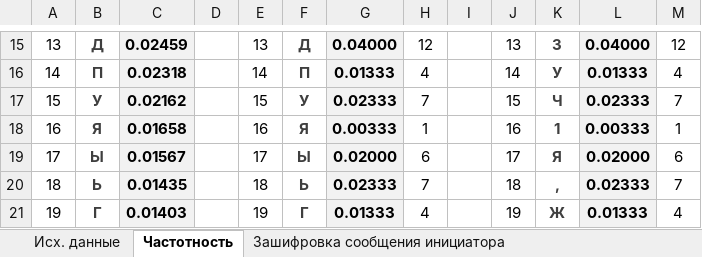
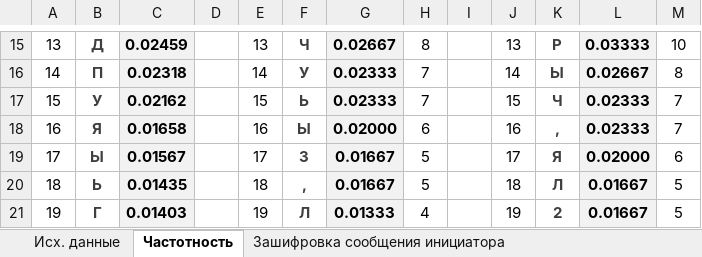
Before and after one commit to DrozdovAnton/repos_drozdov_23, an Excel workbook: 20230306_TKI-342_KMZI_Pz4_MSHZ_DrozdovAD.xlsx, sheet Частотность, drawn as a sheet; only a part is shown, gaps mark what is left out; values as stored, in another font and other column widths than the file's, no borders; charts and pictures not drawn; the diff covers the shown part only; the diff names each change by its address in the sheet, - before the commit and + after, or states it on an @@ line.

```diff
--- a/20230306_TKI-342_KMZI_Pz4_MSHZ_DrozdovAD.xlsx (sheet Частотность)
+++ b/20230306_TKI-342_KMZI_Pz4_MSHZ_DrozdovAD.xlsx (sheet Частотность)
-F15: Д
+F15: Ч
-G15: 0.04000
+G15: 0.02667
-H15: 12
+H15: 8
-K15: З
+K15: Р
-L15: 0.04000
+L15: 0.03333
-M15: 12
+M15: 10
-F16: П
+F16: У
-G16: 0.01333
+G16: 0.02333
-H16: 4
+H16: 7
-K16: У
+K16: Ы
-L16: 0.01333
+L16: 0.02667
-M16: 4
+M16: 8
-F17: У
+F17: Ь
-F18: Я
+F18: Ы
-G18: 0.00333
+G18: 0.02000
-H18: 1
+H18: 6
-K18: 1
+K18: ,
-L18: 0.00333
+L18: 0.02333
-M18: 1
+M18: 7
-F19: Ы
+F19: З
-G19: 0.02000
+G19: 0.01667
-H19: 6
+H19: 5
-F20: Ь
+F20: ,
-G20: 0.02333
+G20: 0.01667
-H20: 7
+H20: 5
-K20: ,
+K20: Л
-L20: 0.02333
+L20: 0.01667
-M20: 7
+M20: 5
-F21: Г
+F21: Л
-K21: Ж
+K21: 2
-L21: 0.01333
+L21: 0.01667
-M21: 4
+M21: 5
```
Also changed, not shown: 188 edited cells elsewhere in this sheet, charts or pictures, 10 other files.
